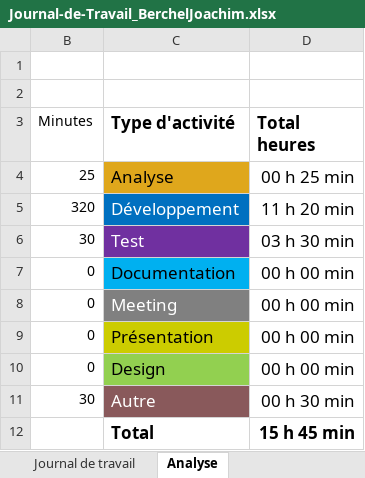
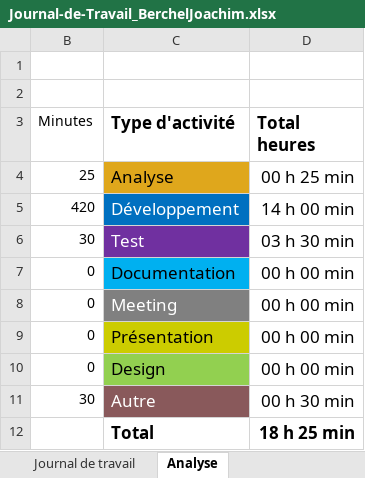
Before and after one commit to joaberch/readingPassion, an Excel workbook: doc/Journal-de-Travail_BerchelJoachim.xlsx, sheet Analyse, drawn as a sheet; values as stored, in another font and other column widths than the file's, no borders; charts and pictures not drawn; the diff names each change by its address in the sheet, - before the commit and + after, or states it on an @@ line.

```diff
--- a/doc/Journal-de-Travail_BerchelJoachim.xlsx (sheet Analyse)
+++ b/doc/Journal-de-Travail_BerchelJoachim.xlsx (sheet Analyse)
-B5 (Minutes): 320
+B5 (Minutes): 420
-D5 (Total heures): 11 h 20 min
+D5 (Total heures): 14 h 00 min
-D12 (Total heures): 15 h 45 min
+D12 (Total heures): 18 h 25 min
```
Also changed, not shown: sheet Journal de travail, hidden cells, charts or pictures, 7 other files.
